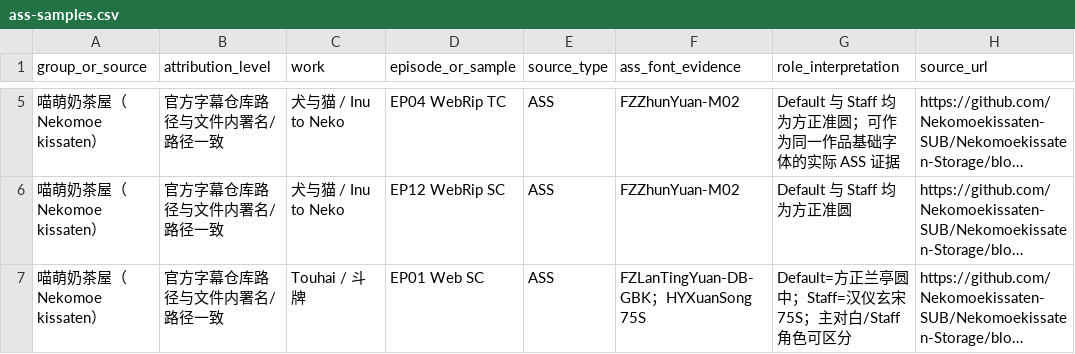
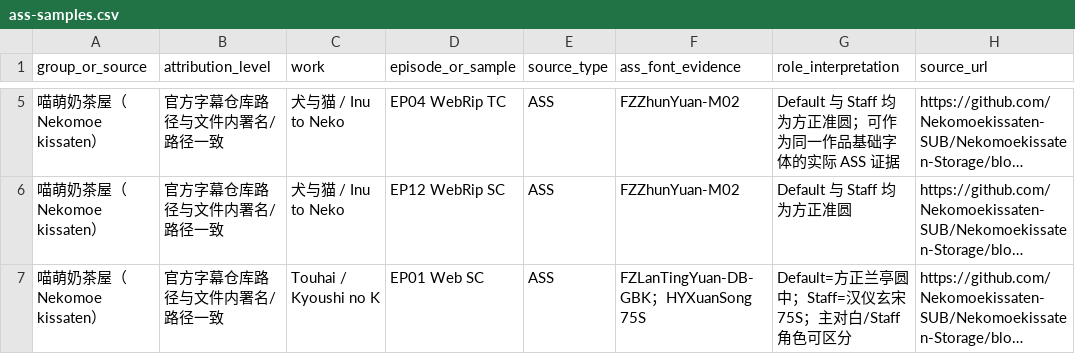
Before and after one commit to WuLinLee/just, a CSV file: research/subtitle-group-ass-font-audit/data/ass-samples.csv, drawn as a sheet; only a part is shown, gaps mark what is left out; long unchanged cells end in …; the diff covers the shown part only; the diff names each change by its address in the sheet, - before the commit and + after, or states it on an @@ line.

Commit message:
Refine sample attribution and ASS style usage notes

```diff
--- a/research/subtitle-group-ass-font-audit/data/ass-samples.csv
+++ b/research/subtitle-group-ass-font-audit/data/ass-samples.csv
-C7 (work): Touhai / 斗牌
+C7 (work): Touhai / Kyoushi no K
```
Also changed, not shown: 4 edited cells elsewhere in this file.
